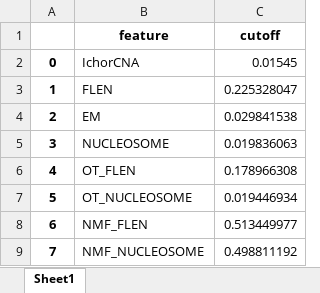
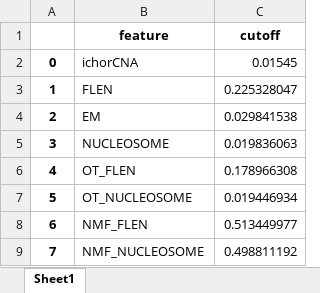
Before and after one commit to hieunguyen4193/gs-mrd, an Excel workbook: v0.2/commercial_models/release_v0.2_20240610/model_files/cutoffdf.xlsx, sheet Sheet1, drawn as a sheet; values as stored, in another font and other column widths than the file's, no borders; the diff names each change by its address in the sheet, - before the commit and + after, or states it on an @@ line.

Commit message:
finished cmc prediction notebook run and new trained model prediction notebook

```diff
--- a/v0.2/commercial_models/release_v0.2_20240610/model_files/cutoffdf.xlsx (sheet Sheet1)
+++ b/v0.2/commercial_models/release_v0.2_20240610/model_files/cutoffdf.xlsx (sheet Sheet1)
-B2 (feature): IchorCNA
+B2 (feature): ichorCNA
```
Also changed, not shown: v0.2/commercial_models/release_v0.2_20240610/prediction_by_cmcModel_validate.xlsx, v0.2/model_files/20250320/SPEC_0.95/train_output.xlsx, 37 other files.
